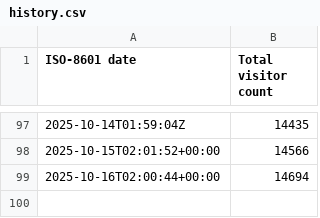
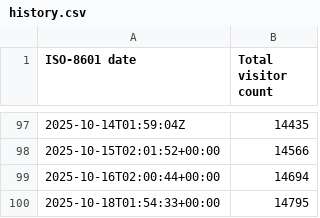
Before and after one commit to toydotgame/toydotgame.net, a CSV file: history.csv, drawn as a sheet; only a part is shown, gaps mark what is left out.

```diff
--- a/history.csv
+++ b/history.csv
@@ -99 +99,2 @@
 2025-10-16T02:00:44+00:00,14694
+2025-10-18T01:54:33+00:00,14795
```
Also changed, not shown: 1 other file.
